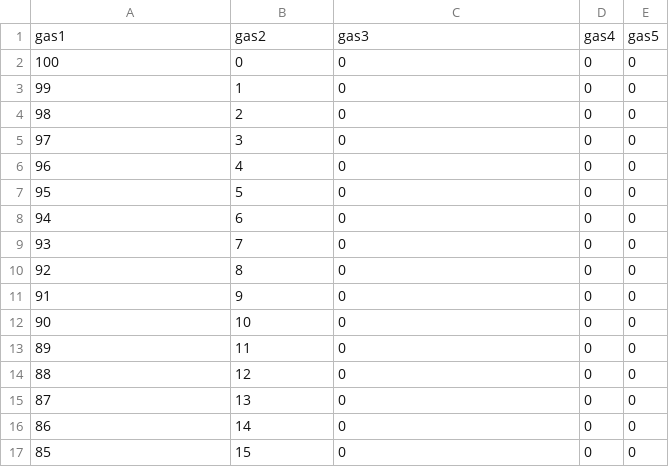
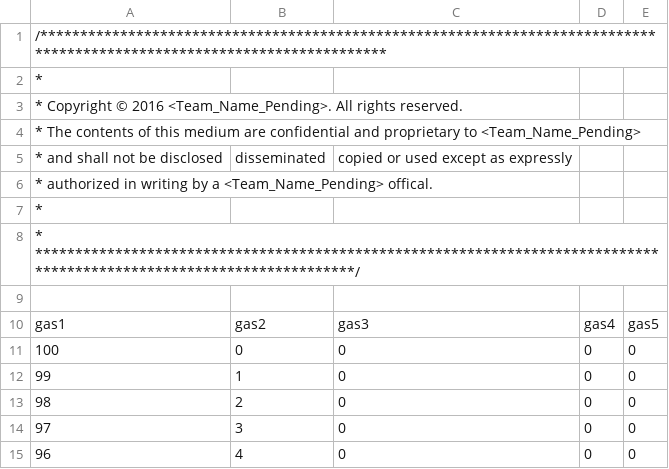
Before and after one commit to lepatrick714/Full_Sensor_Senior_Design, a CSV file: Data/1.csv, drawn as a sheet; only a part is shown; the shorter side is filled out with more unchanged rows; the diff names each change by its address in the sheet, - before the commit and + after, or states it on an @@ line.

```diff
--- a/Data/1.csv
+++ b/Data/1.csv
+row 1: /*************************************************************************************************************************
+row 2: *
+row 3: * Copyright © 2016 <Team_Name_Pending>. All rights reserved.
+row 4: * The contents of this medium are confidential and proprietary to <Team_Name_Pending>
+row 5: * and shall not be disclosed | disseminated | copied or used except as expressly
+row 6: * authorized in writing by a <Team_Name_Pending> offical.
+row 7: *
+row 8: * **********************************************************************************************************************/
+row 9: (empty)
```
Also changed, not shown: Data/100.csv, Data/2.csv, 9 other files.
